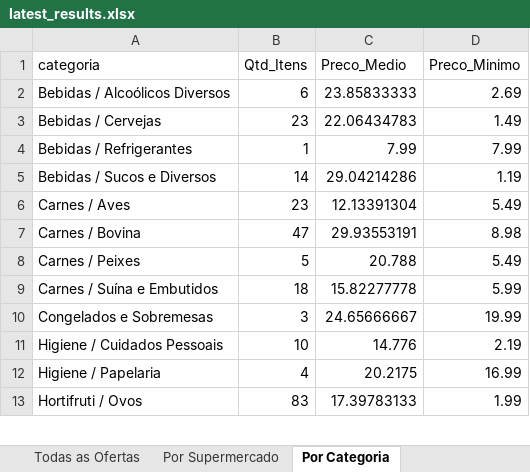
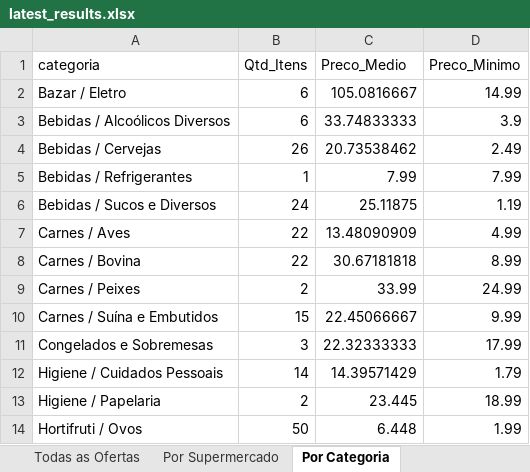
Before and after one commit to AVerz26/Weekly-Flyers-Scraper, an Excel workbook: docs/data/latest_results.xlsx, sheet Por Categoria, drawn as a sheet; only a part is shown; values as stored, in another font and other column widths than the file's, no cell formats; addresses are those after the commit; the diff covers the shown part only; the diff names each change by its address in the sheet, - before the commit and + after, or states it on an @@ line.

```diff
--- a/docs/data/latest_results.xlsx (sheet Por Categoria)
+++ b/docs/data/latest_results.xlsx (sheet Por Categoria)
+row 2: Bazar / Eletro | 6 | 105.0816667 | 14.99
-C3 (Preco_Medio): 23.85833333
+C3 (Preco_Medio): 33.74833333
-D3 (Preco_Minimo): 2.69
+D3 (Preco_Minimo): 3.9
-B4 (Qtd_Itens): 23
+B4 (Qtd_Itens): 26
-C4 (Preco_Medio): 22.06434783
+C4 (Preco_Medio): 20.73538462
-D4 (Preco_Minimo): 1.49
+D4 (Preco_Minimo): 2.49
-B6 (Qtd_Itens): 14
+B6 (Qtd_Itens): 24
-C6 (Preco_Medio): 29.04214286
+C6 (Preco_Medio): 25.11875
-B7 (Qtd_Itens): 23
+B7 (Qtd_Itens): 22
-C7 (Preco_Medio): 12.13391304
+C7 (Preco_Medio): 13.48090909
-D7 (Preco_Minimo): 5.49
+D7 (Preco_Minimo): 4.99
-B8 (Qtd_Itens): 47
+B8 (Qtd_Itens): 22
-C8 (Preco_Medio): 29.93553191
+C8 (Preco_Medio): 30.67181818
-D8 (Preco_Minimo): 8.98
+D8 (Preco_Minimo): 8.99
-B9 (Qtd_Itens): 5
+B9 (Qtd_Itens): 2
-C9 (Preco_Medio): 20.788
+C9 (Preco_Medio): 33.99
-D9 (Preco_Minimo): 5.49
+D9 (Preco_Minimo): 24.99
-B10 (Qtd_Itens): 18
+B10 (Qtd_Itens): 15
-C10 (Preco_Medio): 15.82277778
+C10 (Preco_Medio): 22.45066667
-D10 (Preco_Minimo): 5.99
+D10 (Preco_Minimo): 9.99
-C11 (Preco_Medio): 24.65666667
+C11 (Preco_Medio): 22.32333333
-D11 (Preco_Minimo): 19.99
+D11 (Preco_Minimo): 17.99
-B12 (Qtd_Itens): 10
+B12 (Qtd_Itens): 14
-C12 (Preco_Medio): 14.776
+C12 (Preco_Medio): 14.39571429
-D12 (Preco_Minimo): 2.19
+D12 (Preco_Minimo): 1.79
-B13 (Qtd_Itens): 4
+B13 (Qtd_Itens): 2
-C13 (Preco_Medio): 20.2175
+C13 (Preco_Medio): 23.445
-D13 (Preco_Minimo): 16.99
+D13 (Preco_Minimo): 18.99
-B14 (Qtd_Itens): 83
+B14 (Qtd_Itens): 50
-C14 (Preco_Medio): 17.39783133
+C14 (Preco_Medio): 6.448
```
Also changed, not shown: 37 edited cells elsewhere in this sheet, sheet Todas as Ofertas, sheet Por Supermercado, cell formats, 5 other files.
